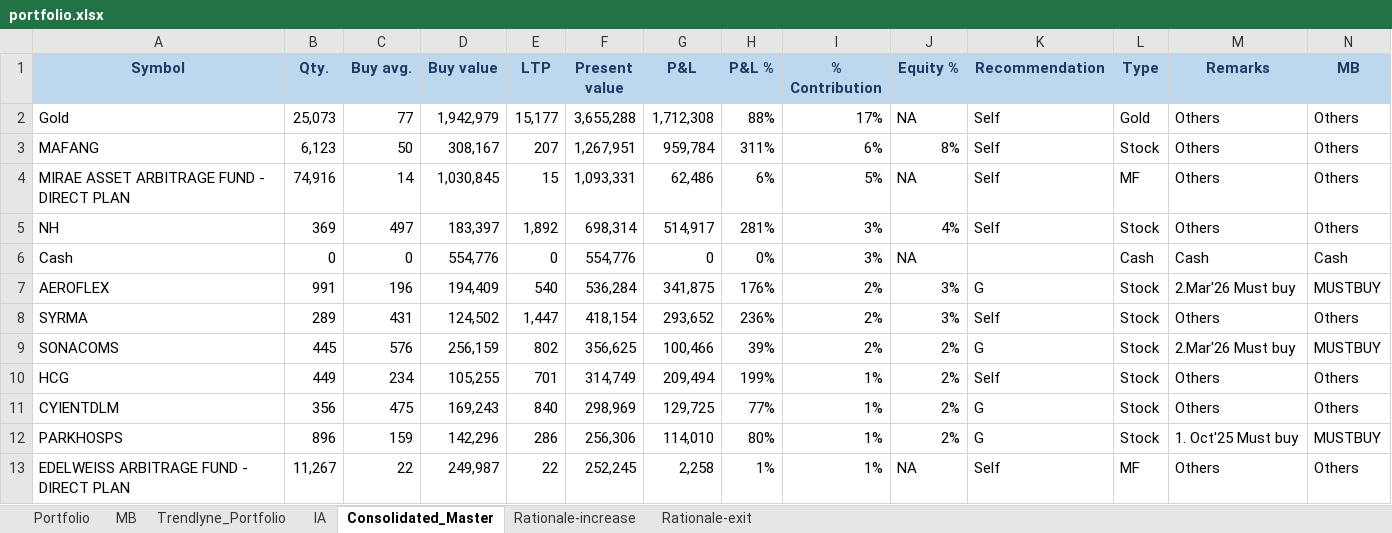
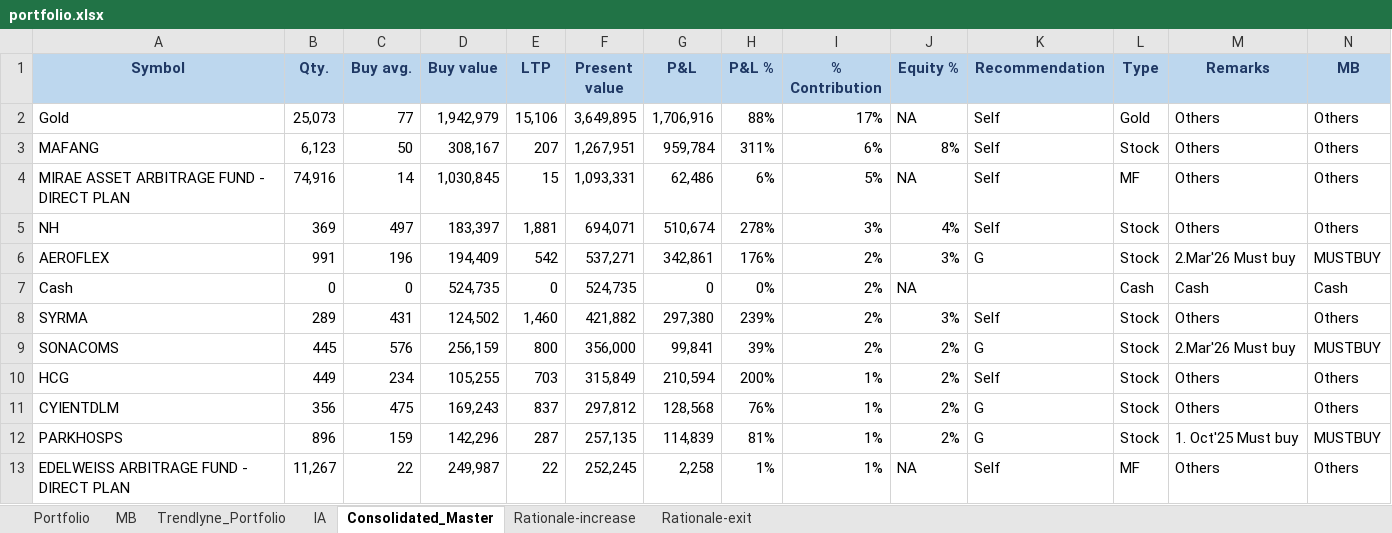
Before and after one commit to kvector0001/STT-Dashboard, an Excel workbook: data/portfolio.xlsx, sheet Consolidated_Master, drawn as a sheet; only a part is shown; values as stored, in another font and other column widths than the file's, no borders; charts and pictures and conditional formats not drawn; removed rows and columns are numbered as before the commit, all else as after; the diff covers the shown part only; the diff names each change by its address in the sheet, - before the commit and + after, or states it on an @@ line.

```diff
--- a/data/portfolio.xlsx (sheet Consolidated_Master)
+++ b/data/portfolio.xlsx (sheet Consolidated_Master)
-E2 (LTP): 15,177
+E2 (LTP): 15,106
-F2 (Present value): 3,655,288
+F2 (Present value): 3,649,895
-G2 (P&L): 1,712,308
+G2 (P&L): 1,706,916
-E5 (LTP): 1,892
+E5 (LTP): 1,881
-F5 (Present value): 698,314
+F5 (Present value): 694,071
-G5 (P&L): 514,917
+G5 (P&L): 510,674
-H5 (P&L %): 281%
+H5 (P&L %): 278%
-row 6: Cash | 0 | 0 | 554,776 | 0 | 554,776 | 0 | 0% | 3% | NA |  | Cash | Cash | Cash
-E6 (LTP): 540
+E6 (LTP): 542
-F6 (Present value): 536,284
+F6 (Present value): 537,271
-G6 (P&L): 341,875
+G6 (P&L): 342,861
+row 7: Cash | 0 | 0 | 524,735 | 0 | 524,735 | 0 | 0% | 2% | NA |  | Cash | Cash | Cash
-E8 (LTP): 1,447
+E8 (LTP): 1,460
-F8 (Present value): 418,154
+F8 (Present value): 421,882
-G8 (P&L): 293,652
+G8 (P&L): 297,380
-H8 (P&L %): 236%
+H8 (P&L %): 239%
-E9 (LTP): 802
+E9 (LTP): 800
-F9 (Present value): 356,625
+F9 (Present value): 356,000
-G9 (P&L): 100,466
+G9 (P&L): 99,841
-E10 (LTP): 701
+E10 (LTP): 703
-F10 (Present value): 314,749
+F10 (Present value): 315,849
-G10 (P&L): 209,494
+G10 (P&L): 210,594
-H10 (P&L %): 199%
+H10 (P&L %): 200%
-E11 (LTP): 840
+E11 (LTP): 837
-F11 (Present value): 298,969
+F11 (Present value): 297,812
-G11 (P&L): 129,725
+G11 (P&L): 128,568
-H11 (P&L %): 77%
+H11 (P&L %): 76%
-E12 (LTP): 286
+E12 (LTP): 287
-F12 (Present value): 256,306
+F12 (Present value): 257,135
-G12 (P&L): 114,010
+G12 (P&L): 114,839
-H12 (P&L %): 80%
+H12 (P&L %): 81%
```
Also changed, not shown: 21 added rows, 21 removed rows and 409 edited cells elsewhere in this sheet, sheet Portfolio, sheet IA, sheet Trendlyne_Portfolio, sheet MB, 2 other files.
